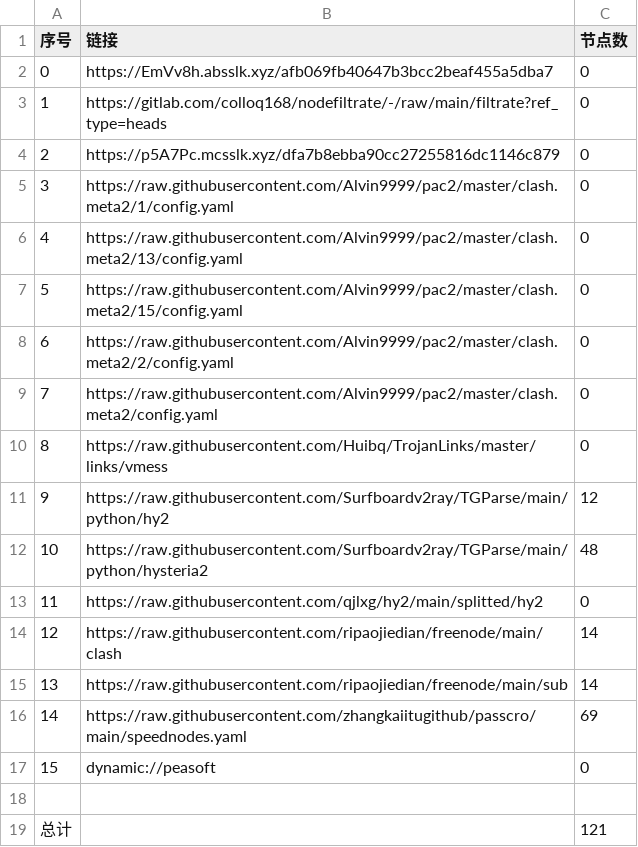
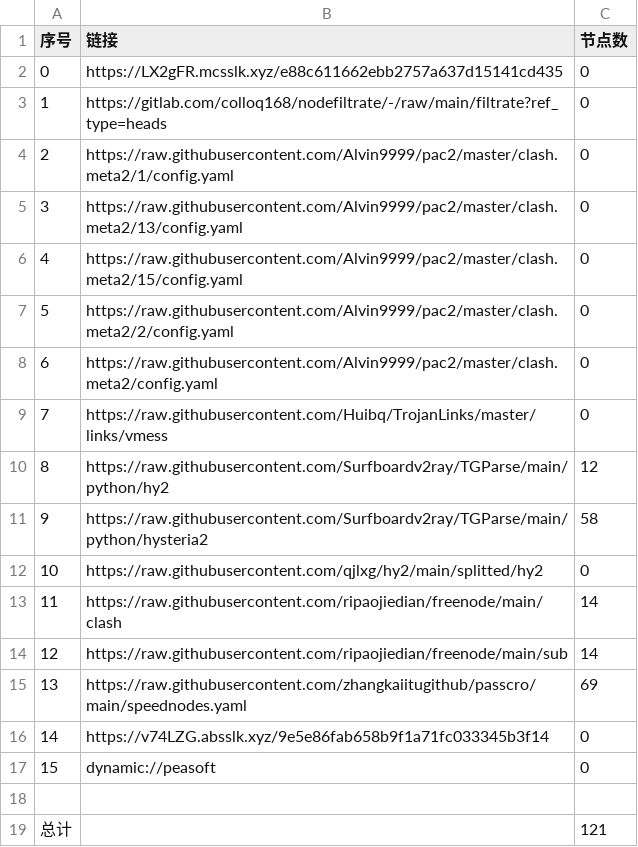
Before and after one commit to A2722629488/zidongpachong, a CSV file: list_result.csv, drawn as a sheet; removed rows and columns are numbered as before the commit, all else as after; the diff names each change by its address in the sheet, - before the commit and + after, or states it on an @@ line.

```diff
--- a/list_result.csv
+++ b/list_result.csv
-B2 (链接): https://EmVv8h.absslk.xyz/afb069fb40647b3bcc2beaf455a5dba7
+B2 (链接): https://LX2gFR.mcsslk.xyz/e88c611662ebb2757a637d15141cd435
-row 4: 2 | https://p5A7Pc.mcsslk.xyz/dfa7b8ebba90cc27255816dc1146c879 | 0
@@ column A (序号) renumbered between rows 4 and 15 @@
-C11 (节点数): 48
+C11 (节点数): 58
+row 16: 14 | https://v74LZG.absslk.xyz/9e5e86fab658b9f1a71fc033345b3f14 | 0
```
Also changed, not shown: 23 other files.
